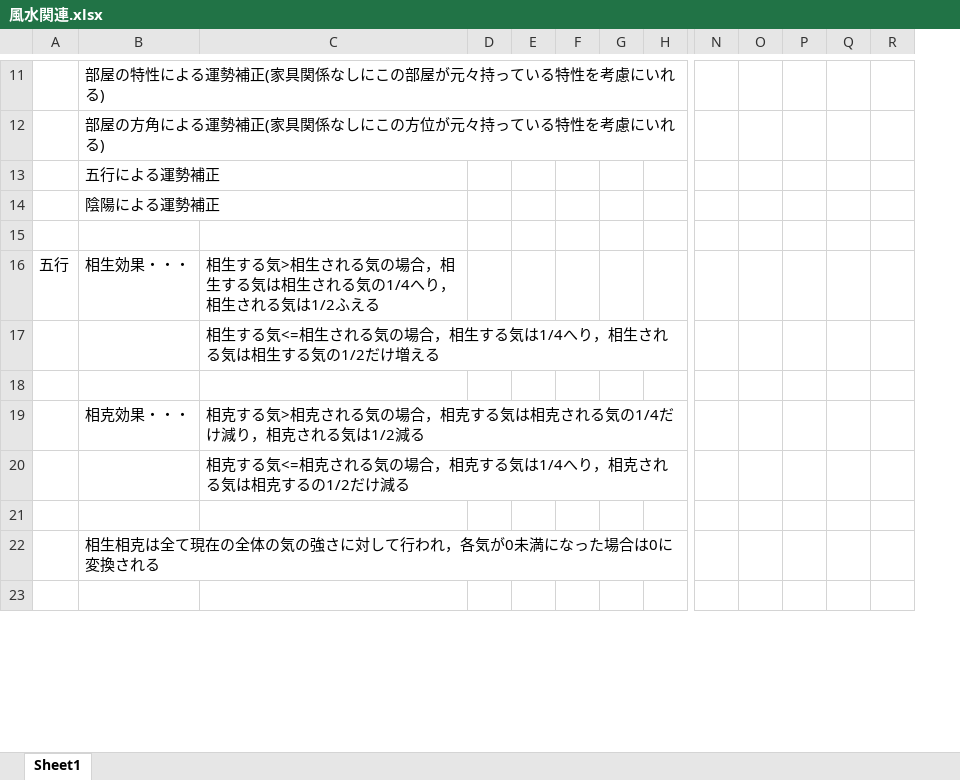
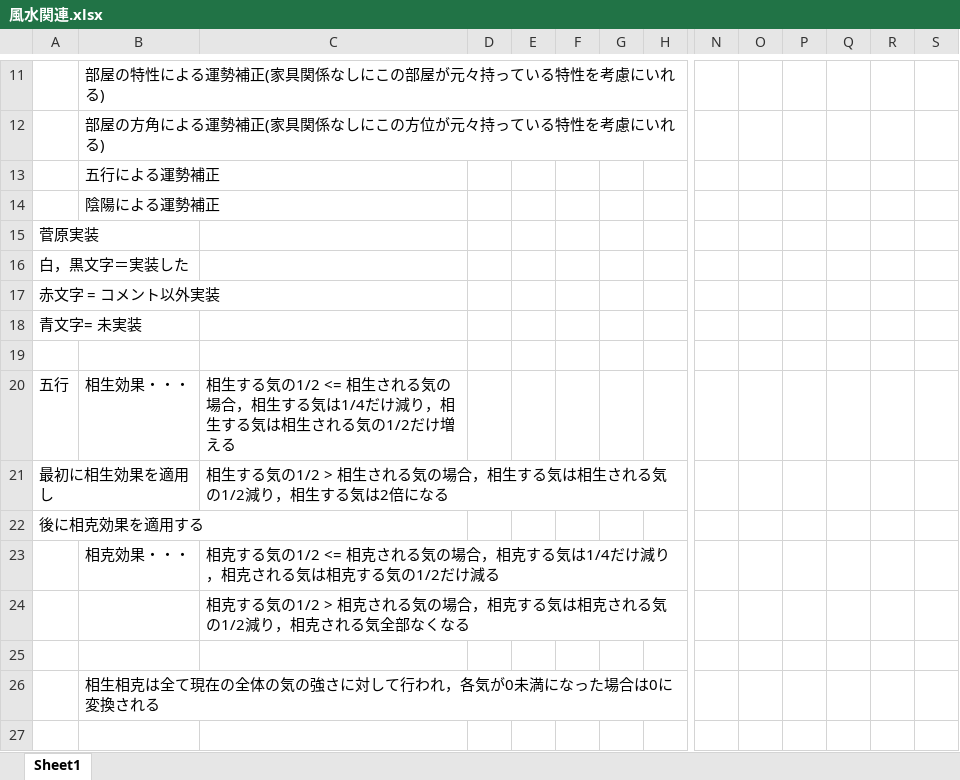
Before and after one commit to Project-teamA/my-room, an Excel workbook: project-A/風水評価の説明/風水関連.xlsx, sheet Sheet1, drawn as a sheet; only a part is shown, gaps mark what is left out; values as stored, in another font and other column widths than the file's, no cell formats; removed rows and columns are numbered as before the commit, all else as after; rows hold the shown columns only; the diff covers the shown part only; the diff names each change by its address in the sheet, - before the commit and + after, or states it on an @@ line.

```diff
--- a/project-A/風水評価の説明/風水関連.xlsx (sheet Sheet1)
+++ b/project-A/風水評価の説明/風水関連.xlsx (sheet Sheet1)
+column R, empty
+row 15: 菅原実装
+row 16: 白，黒文字＝実装した
+row 17: 赤文字 = コメント以外実装
+row 18: 青文字= 未実装
-C20: …生する気>相生される気の場合，相生する気は相生される気の1/4へり，相生される気は1/2ふえる
+C20: …生する気の1/2 <= 相生される気の場合，相生する気は1/4だけ減り，相生する気は相生される気の1/2だけ増える
-row 17:  |  | 相生する気<=相生される気の場合，相生する気は1/4へり，相生される気は相生する気の1/2だけ増える
-row 21: (empty)
+row 21: 最初に相生効果を適用し |  | 相生する気の1/2 > 相生される気の場合，相生する気は相生される気の1/2減り，相生する気は2倍になる
+row 22: 後に相克効果を適用する
-C23: …克する気>相克される気の場合，相克する気は相克される気の1/4だけ減り，相克される気は1/2減る
+C23: …克する気の1/2 <= 相克される気の場合，相克する気は1/4だけ減り，相克される気は相克する気の1/2だけ減る
-C24: …克する気<=相克される気の場合，相克する気は1/4へり，相克される気は相克するの1/2だけ減る
+C24: …克する気の1/2 > 相克される気の場合，相克する気は相克される気の1/2減り，相克される気全部なくなる
```
Also changed, not shown: 11 added rows, 9 removed rows and 62 edited cells elsewhere in this sheet, cell formats, 3 other files.
